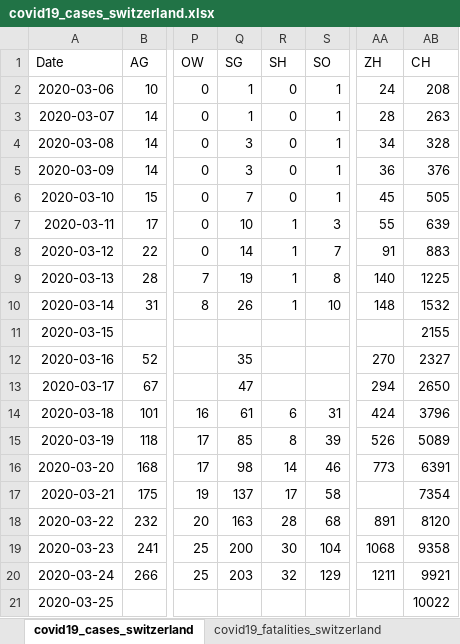
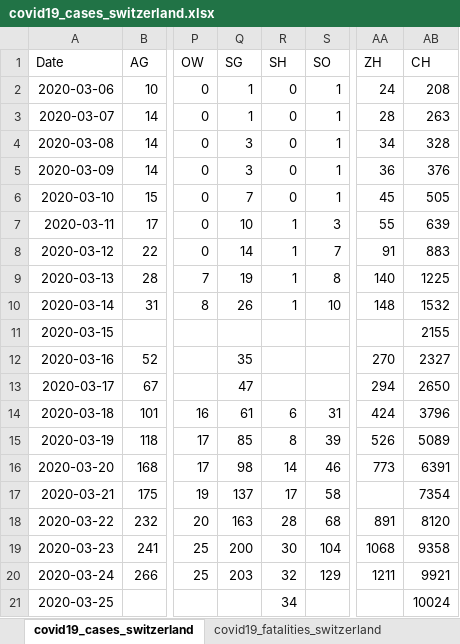
Before and after one commit to stat1x/covid19-cases-switzerland, an Excel workbook: covid19_cases_switzerland.xlsx, sheet covid19_cases_switzerland, drawn as a sheet; only a part is shown, gaps mark what is left out; values as stored, in another font and other column widths than the file's, no borders; the diff names each change by its address in the sheet, - before the commit and + after, or states it on an @@ line.

```diff
--- a/covid19_cases_switzerland.xlsx (sheet covid19_cases_switzerland)
+++ b/covid19_cases_switzerland.xlsx (sheet covid19_cases_switzerland)
-R21 (SH): (empty)
+R21 (SH): 34
-AB21 (CH): 10022
+AB21 (CH): 10024
```
Also changed, not shown: 2 other files.
